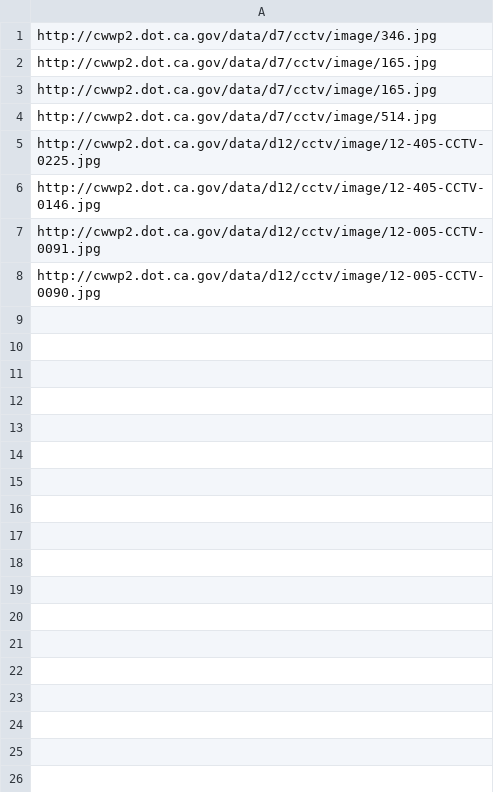
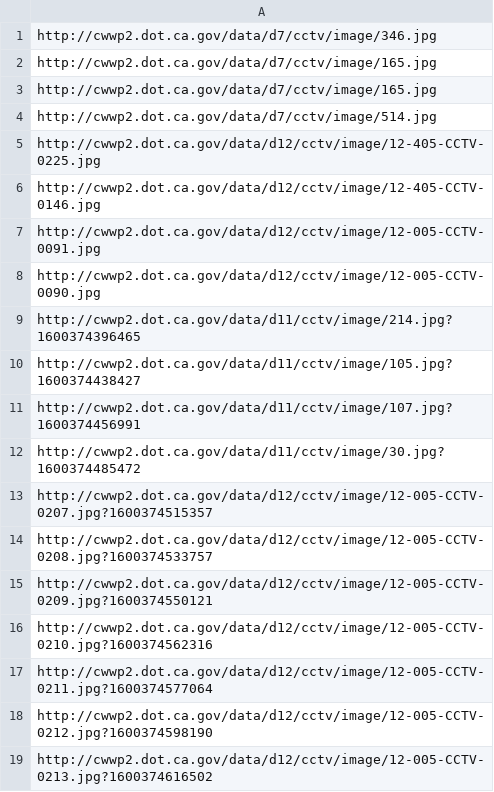
Before and after one commit to StateDocuments/California, a CSV file: trafficCameras.csv, drawn as a sheet.

Commit message:
Update trafficCameras.csv

```diff
--- a/trafficCameras.csv
+++ b/trafficCameras.csv
@@ -8 +8,12 @@ http://cwwp2.dot.ca.gov/data/d12/cctv/image/12-005-CCTV-0091.jpg
 http://cwwp2.dot.ca.gov/data/d12/cctv/image/12-005-CCTV-0090.jpg
+http://cwwp2.dot.ca.gov/data/d11/cctv/image/214.jpg?1600374396465
+http://cwwp2.dot.ca.gov/data/d11/cctv/image/105.jpg?1600374438427
+http://cwwp2.dot.ca.gov/data/d11/cctv/image/107.jpg?1600374456991
+http://cwwp2.dot.ca.gov/data/d11/cctv/image/30.jpg?1600374485472
+http://cwwp2.dot.ca.gov/data/d12/cctv/image/12-005-CCTV-0207.jpg?1600374515357
+http://cwwp2.dot.ca.gov/data/d12/cctv/image/12-005-CCTV-0208.jpg?1600374533757
+http://cwwp2.dot.ca.gov/data/d12/cctv/image/12-005-CCTV-0209.jpg?1600374550121
+http://cwwp2.dot.ca.gov/data/d12/cctv/image/12-005-CCTV-0210.jpg?1600374562316
+http://cwwp2.dot.ca.gov/data/d12/cctv/image/12-005-CCTV-0211.jpg?1600374577064
+http://cwwp2.dot.ca.gov/data/d12/cctv/image/12-005-CCTV-0212.jpg?1600374598190
+http://cwwp2.dot.ca.gov/data/d12/cctv/image/12-005-CCTV-0213.jpg?1600374616502
```
